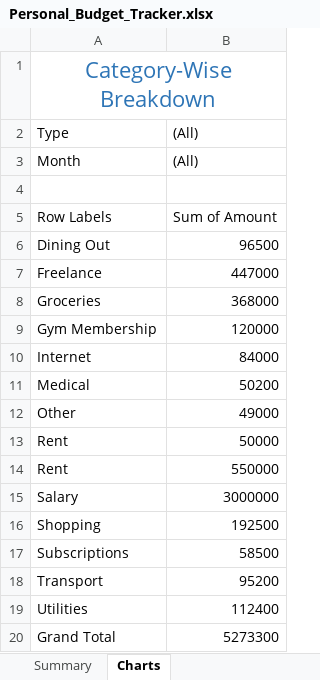
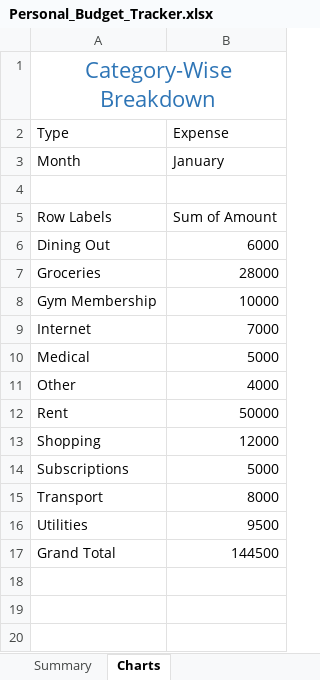
Before and after one commit to HerryTech/Excel-Analysis-Projects, an Excel workbook: Personal_Budget_Tracker/Personal_Budget_Tracker.xlsx, sheet Charts, drawn as a sheet; values as stored, in another font and other column widths than the file's, no borders; charts and pictures not drawn; removed rows and columns are numbered as before the commit, all else as after; the diff names each change by its address in the sheet, - before the commit and + after, or states it on an @@ line.

Commit message:
Update excel file

```diff
--- a/Personal_Budget_Tracker/Personal_Budget_Tracker.xlsx (sheet Charts)
+++ b/Personal_Budget_Tracker/Personal_Budget_Tracker.xlsx (sheet Charts)
-B2: (All)
+B2: Expense
-B3 (Expense): (All)
+B3 (Expense): January
-B6 (Expense): 96500
+B6 (Expense): 6000
-row 7: Freelance | 447000
-B7 (Expense): 368000
+B7 (Expense): 28000
-B8 (Expense): 120000
+B8 (Expense): 10000
-B9 (Expense): 84000
+B9 (Expense): 7000
-B10 (Expense): 50200
+B10 (Expense): 5000
-B11 (Expense): 49000
+B11 (Expense): 4000
-row 14: Rent | 550000
-row 15: Salary | 3000000
-B13 (Expense): 192500
+B13 (Expense): 12000
-B14 (Expense): 58500
+B14 (Expense): 5000
-B15 (Expense): 95200
+B15 (Expense): 8000
-B16 (Expense): 112400
+B16 (Expense): 9500
-B17 (Expense): 5273300
+B17 (Expense): 144500
```
Also changed, not shown: charts or pictures.
